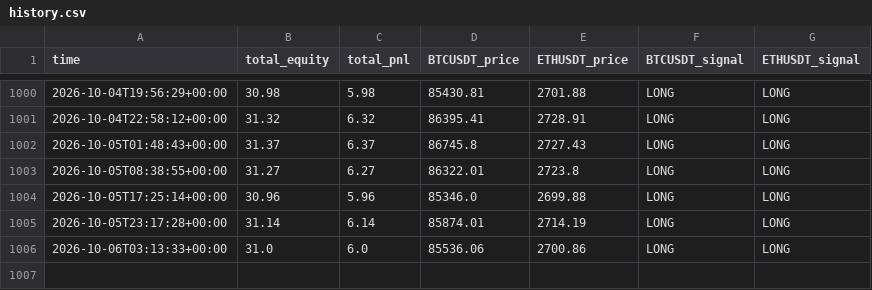
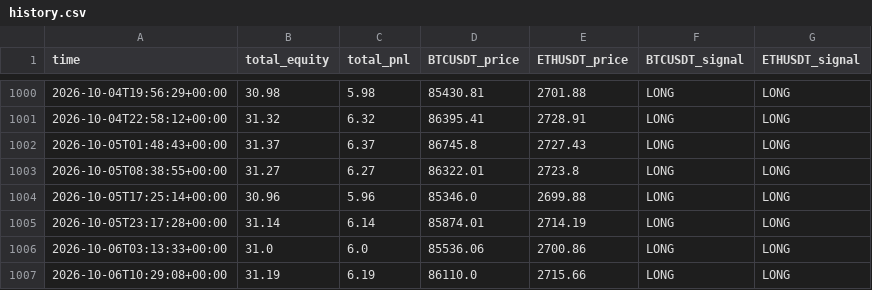
Before and after one commit to carloslinareses-cloud/proyecto-binance, a CSV file: data/history.csv, drawn as a sheet; only a part is shown, gaps mark what is left out.

```diff
--- a/data/history.csv
+++ b/data/history.csv
@@ -1006 +1006,2 @@ time,total_equity,total_pnl,BTCUSDT_price,ETHUSDT_price,BTCUSDT_signal,ETHUSDT_s
 2026-10-06T03:13:33+00:00,31.0,6.0,85536.06,2700.86,LONG,LONG
+2026-10-06T10:29:08+00:00,31.19,6.19,86110.0,2715.66,LONG,LONG
```
Also changed, not shown: 1 other file.
